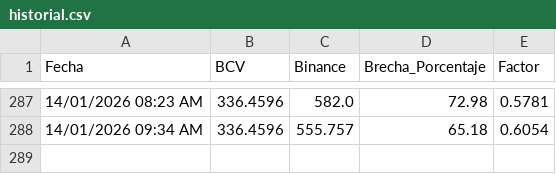
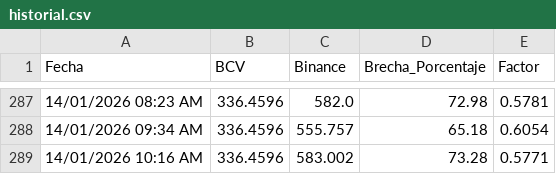
Before and after one commit to htovar21/Script_BCV_Binance, a CSV file: historial.csv, drawn as a sheet; only a part is shown, gaps mark what is left out; the diff names each change by its address in the sheet, - before the commit and + after, or states it on an @@ line.

```diff
--- a/historial.csv
+++ b/historial.csv
+row 289: 14/01/2026 10:16 AM | 336.4596 | 583.002 | 73.28 | 0.5771
```
